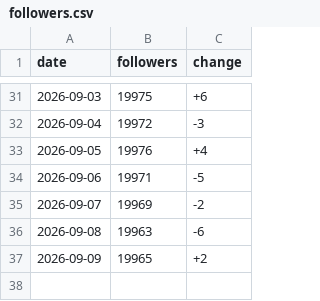
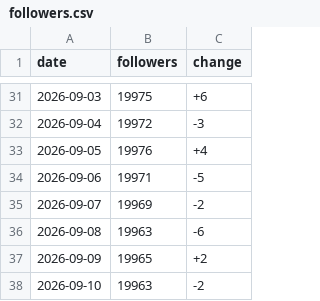
Before and after one commit to harryfoto/threads-follower-tracker, a CSV file: data/followers.csv, drawn as a sheet; only a part is shown, gaps mark what is left out; the diff names each change by its address in the sheet, - before the commit and + after, or states it on an @@ line.

```diff
--- a/data/followers.csv
+++ b/data/followers.csv
+row 38: 2026-09-10 | 19963 | -2
```
